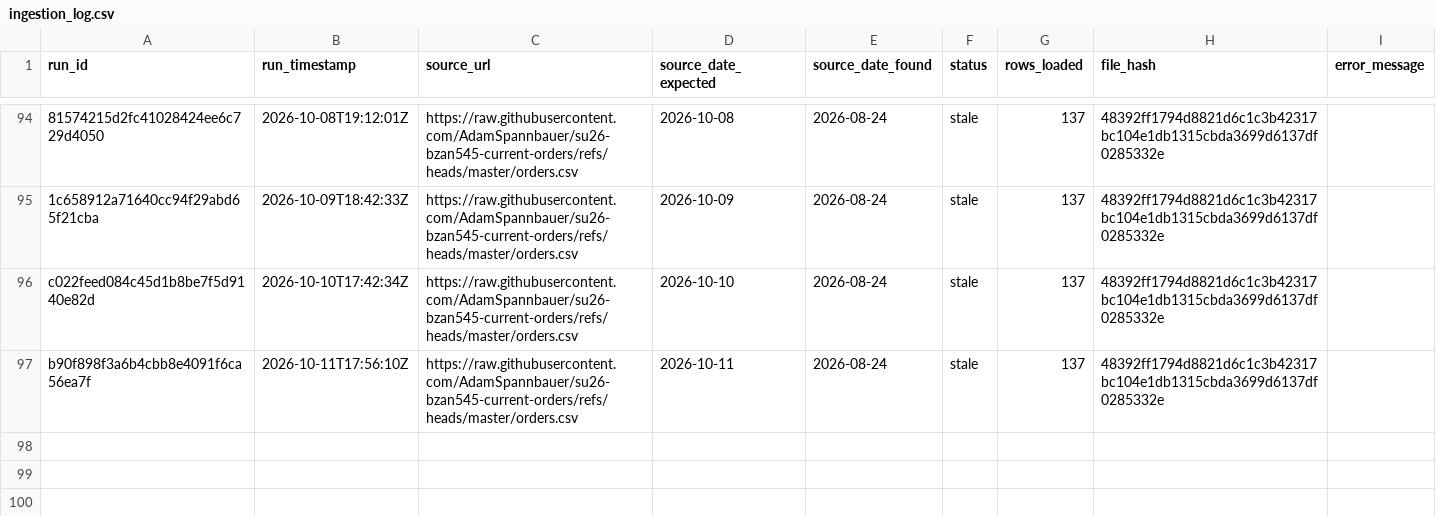
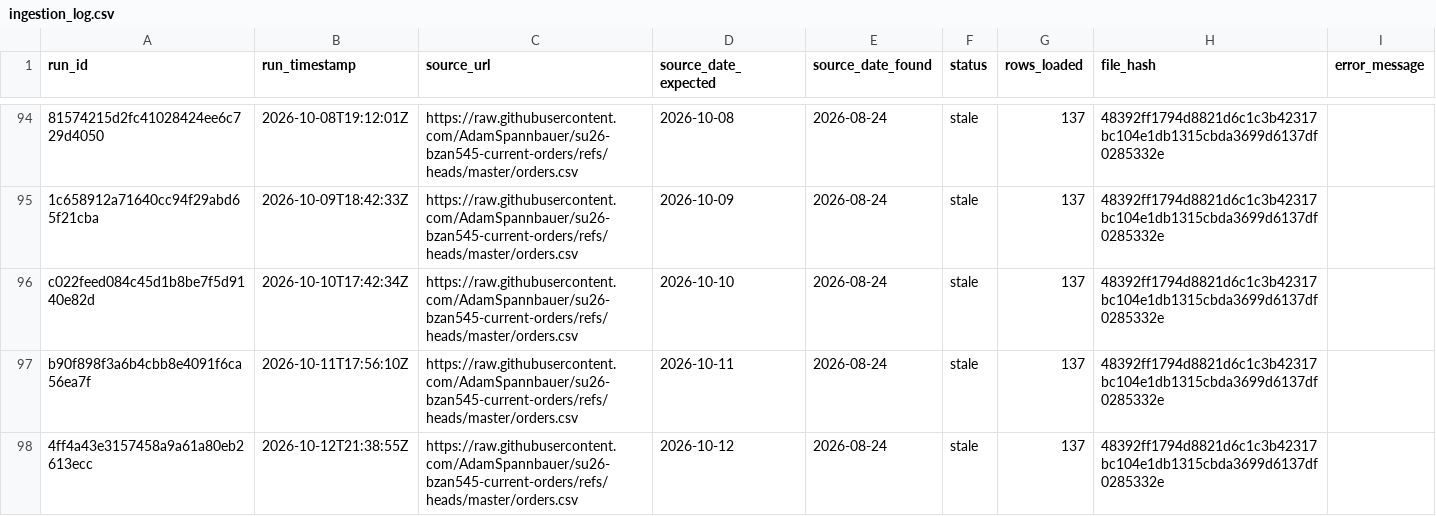
Before and after one commit to AkyuzBurhan/rocky-top-data-pipeline, a CSV file: data/ingestion_log.csv, drawn as a sheet; only a part is shown, gaps mark what is left out.

```diff
--- a/data/ingestion_log.csv
+++ b/data/ingestion_log.csv
@@ -97 +97,2 @@ c022feed084c45d1b8be7f5d9140e82d,2026-10-10T17:42:34Z,https://raw.githubusercont
 b90f898f3a6b4cbb8e4091f6ca56ea7f,2026-10-11T17:56:10Z,https://raw.githubusercontent.com/AdamSpannbauer/su26-bzan545-current-orders/refs/heads/master/orders.csv,2026-10-11,2026-08-24,stale,137,48392ff1794d8821d6c1c3b42317bc104e1db1315cbda3699d6137df0285332e,
+4ff4a43e3157458a9a61a80eb2613ecc,2026-10-12T21:38:55Z,https://raw.githubusercontent.com/AdamSpannbauer/su26-bzan545-current-orders/refs/heads/master/orders.csv,2026-10-12,2026-08-24,stale,137,48392ff1794d8821d6c1c3b42317bc104e1db1315cbda3699d6137df0285332e,
```
Also changed, not shown: 1 other file.
